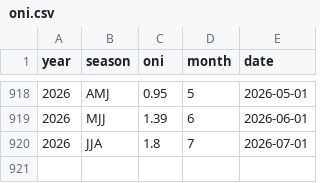
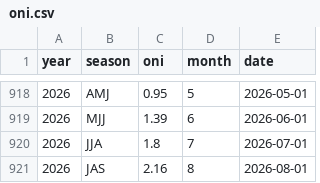
Before and after one commit to dbrisaro/climate-dashboard, a CSV file: data/oni.csv, drawn as a sheet; only a part is shown, gaps mark what is left out.

```diff
--- a/data/oni.csv
+++ b/data/oni.csv
@@ -920 +920,2 @@ year,season,oni,month,date
 2026,JJA,1.8,7,2026-07-01
+2026,JAS,2.16,8,2026-08-01
```
